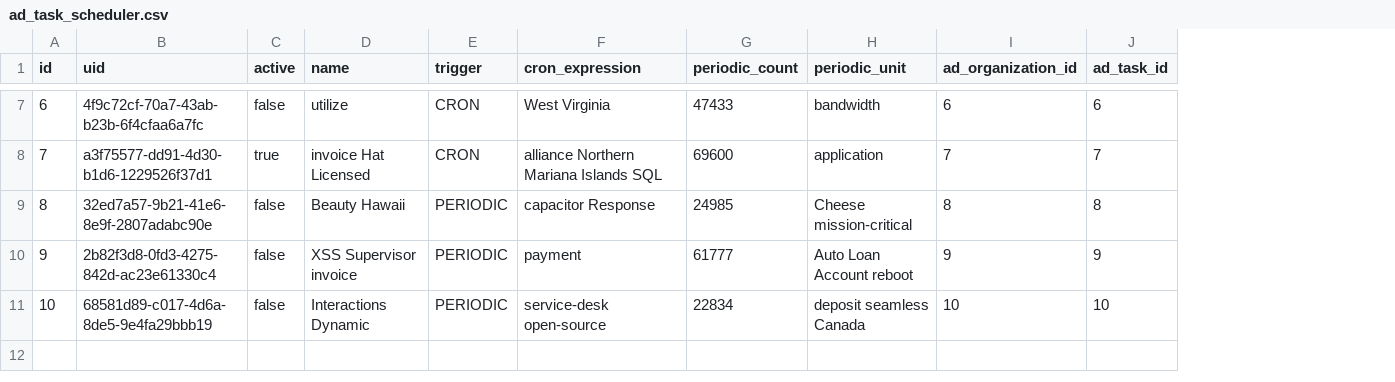
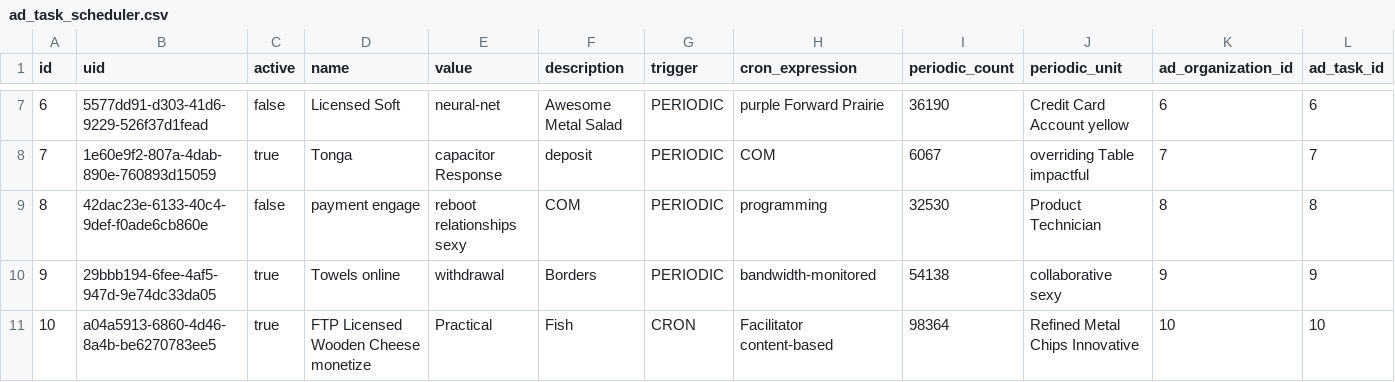
Before and after one commit to erid-rahmad/Eproch, a CSV file: src/main/resources/config/liquibase/fake-data/ad_task_scheduler.csv, drawn as a sheet; only a part is shown, gaps mark what is left out; addresses are those after the commit; the diff covers the shown part only; the diff names each change by its address in the sheet, - before the commit and + after, or states it on an @@ line.

Commit message:
AP-192 Add scheduler functionality
Sort task processes by runSequence
Add scheduler group
Add @JsonManagedReference & @JsonBackReference
Evict TaskApplication cache upon save & delete
Evict TaskProcess collection cache upon save & delete
Evict TriggerParam collection cache upon save & delete
Fix toolbar process button initialization
Update trigger form - now can execute a backend trigger from the UI
Clean up imports

```diff
--- a/src/main/resources/config/liquibase/fake-data/ad_task_scheduler.csv
+++ b/src/main/resources/config/liquibase/fake-data/ad_task_scheduler.csv
+column E (value), rows 7-11: neural-net | capacitor Response | reboot relationships sexy | withdrawal | Practical
+column F (description), rows 7-11: Awesome Metal Salad | deposit | COM | Borders | Fish
-B7 (uid): 4f9c72cf-70a7-43ab-b23b-6f4cfaa6a7fc
+B7 (uid): 5577dd91-d303-41d6-9229-526f37d1fead
-D7 (name): utilize
+D7 (name): Licensed Soft
-G7:G8 (trigger): CRON
+G7:G8 (trigger): PERIODIC
-H7 (cron_expression): West Virginia
+H7 (cron_expression): purple Forward Prairie
-I7 (periodic_count): 47433
+I7 (periodic_count): 36190
-J7 (periodic_unit): bandwidth
+J7 (periodic_unit): Credit Card Account yellow
-B8 (uid): a3f75577-dd91-4d30-b1d6-1229526f37d1
+B8 (uid): 1e60e9f2-807a-4dab-890e-760893d15059
-D8 (name): invoice Hat Licensed
+D8 (name): Tonga
-H8 (cron_expression): alliance Northern Mariana Islands SQL
+H8 (cron_expression): COM
-I8 (periodic_count): 69600
+I8 (periodic_count): 6067
-J8 (periodic_unit): application
+J8 (periodic_unit): overriding Table impactful
-B9 (uid): 32ed7a57-9b21-41e6-8e9f-2807adabc90e
+B9 (uid): 42dac23e-6133-40c4-9def-f0ade6cb860e
-D9 (name): Beauty Hawaii
+D9 (name): payment engage
-H9 (cron_expression): capacitor Response
+H9 (cron_expression): programming
-I9 (periodic_count): 24985
+I9 (periodic_count): 32530
-J9 (periodic_unit): Cheese mission-critical
+J9 (periodic_unit): Product Technician
-B10 (uid): 2b82f3d8-0fd3-4275-842d-ac23e61330c4
+B10 (uid): 29bbb194-6fee-4af5-947d-9e74dc33da05
-C10:C11 (active): false
+C10:C11 (active): true
-D10 (name): XSS Supervisor invoice
+D10 (name): Towels online
-H10 (cron_expression): payment
+H10 (cron_expression): bandwidth-monitored
-I10 (periodic_count): 61777
+I10 (periodic_count): 54138
-J10 (periodic_unit): Auto Loan Account reboot
+J10 (periodic_unit): collaborative sexy
-B11 (uid): 68581d89-c017-4d6a-8de5-9e4fa29bbb19
+B11 (uid): a04a5913-6860-4d46-8a4b-be6270783ee5
-D11 (name): Interactions Dynamic
+D11 (name): FTP Licensed Wooden Cheese monetize
-G11 (trigger): PERIODIC
+G11 (trigger): CRON
-H11 (cron_expression): service-desk open-source
+H11 (cron_expression): Facilitator content-based
-I11 (periodic_count): 22834
+I11 (periodic_count): 98364
-J11 (periodic_unit): deposit seamless Canada
+J11 (periodic_unit): Refined Metal Chips Innovative
```
Also changed, not shown: 26 edited cells elsewhere in this file, 48 other files.
